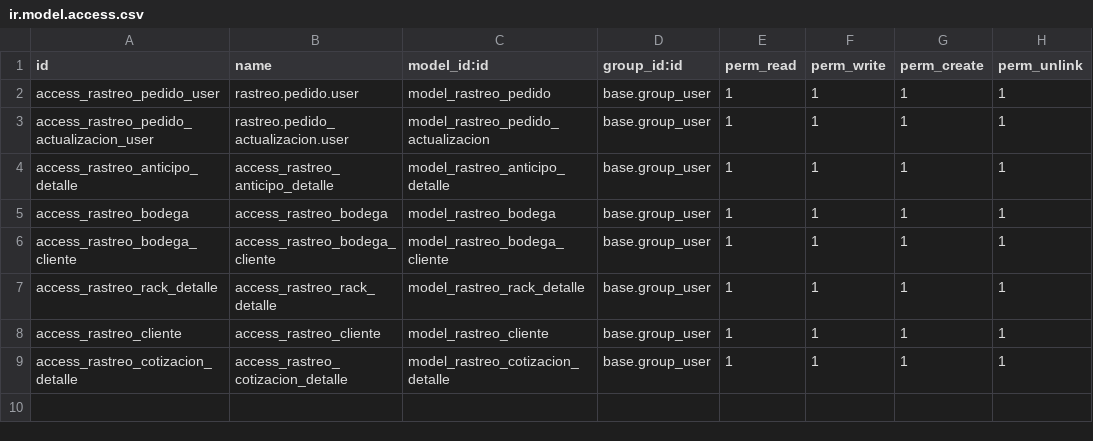
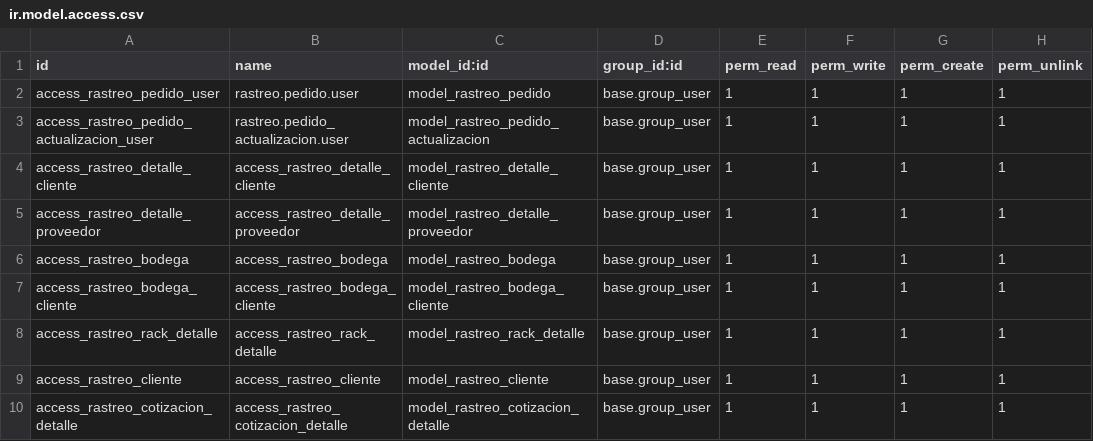
Before and after one commit to Divinepath6/Log-stica, a CSV file: rastreo_paquetes/security/ir.model.access.csv, drawn as a sheet.

```diff
--- a/rastreo_paquetes/security/ir.model.access.csv
+++ b/rastreo_paquetes/security/ir.model.access.csv
@@ -3,3 +3,4 @@ access_rastreo_pedido_user,rastreo.pedido.user,model_rastreo_pedido,base.group_u
 access_rastreo_pedido_actualizacion_user,rastreo.pedido_actualizacion.user,model_rastreo_pedido_actualizacion,base.group_user,1,1,1,1
-access_rastreo_anticipo_detalle,access_rastreo_anticipo_detalle,model_rastreo_anticipo_detalle,base.group_user,1,1,1,1
+access_rastreo_detalle_cliente,access_rastreo_detalle_cliente,model_rastreo_detalle_cliente,base.group_user,1,1,1,1
+access_rastreo_detalle_proveedor,access_rastreo_detalle_proveedor,model_rastreo_detalle_proveedor,base.group_user,1,1,1,1
 access_rastreo_bodega,access_rastreo_bodega,model_rastreo_bodega,base.group_user,1,1,1,1
```
Also changed, not shown: 10 other files.
